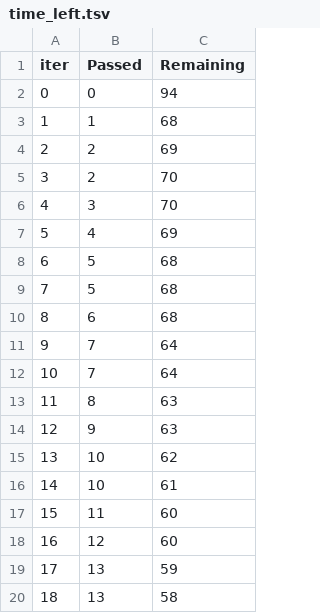
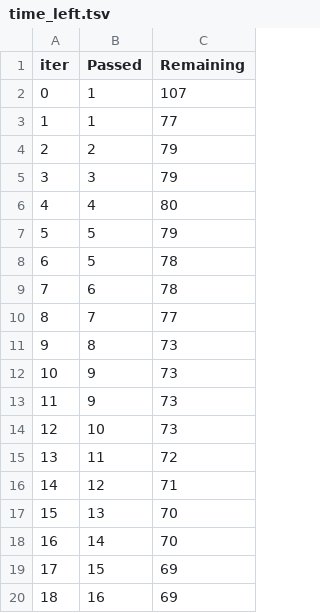
Before and after one commit to Om-128/Medical-Insurance-Price-Prediction, a TSV file: catboost_info/time_left.tsv, drawn as a sheet; only a part is shown; the diff covers the shown part only.

```diff
--- a/catboost_info/time_left.tsv
+++ b/catboost_info/time_left.tsv
@@ -1,20 +1,20 @@
 iter	Passed	Remaining
-0	0	94
-1	1	68
-2	2	69
-3	2	70
-4	3	70
-5	4	69
-6	5	68
-7	5	68
-8	6	68
-9	7	64
-10	7	64
-11	8	63
-12	9	63
-13	10	62
-14	10	61
-15	11	60
-16	12	60
-17	13	59
-18	13	58
+0	1	107
+1	1	77
+2	2	79
+3	3	79
+4	4	80
+5	5	79
+6	5	78
+7	6	78
+8	7	77
+9	8	73
+10	9	73
+11	9	73
+12	10	73
+13	11	72
+14	12	71
+15	13	70
+16	14	70
+17	15	69
+18	16	69
```
Also changed, not shown: 158 edited cells elsewhere in this file, 6 other files.
